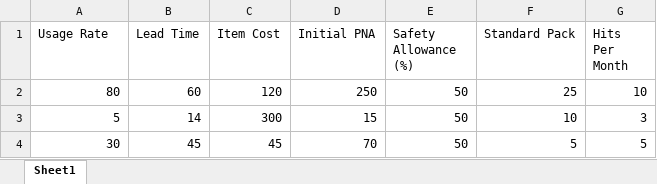
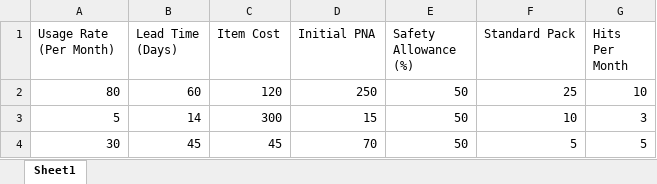
Before and after one commit to SchmidtCode/IMSim, an Excel workbook: Example.xlsx, sheet Sheet1, drawn as a sheet; values as stored, in another font and other column widths than the file's, no borders; table styles not drawn; the diff names each change by its address in the sheet, - before the commit and + after, or states it on an @@ line.

Commit message:
Refactor app.py for improved data handling and validation
- Removed unused imports and added type annotations for better clarity.
- Introduced RLock for thread-safe access to user data store.
- Enhanced user data retrieval and storage functions with locking mechanisms.
- Improved error handling and validation in file parsing and data import processes.
- Refactored inventory item creation and related calculations for better readability and maintainability.
- Added canonical column definitions and header aliases for consistent data processing.
- Updated simulation functions to ensure proper type handling and safety checks.
- Improved graph update logic to handle empty item lists gracefully.
- Enhanced user feedback messages for better clarity during data import and processing.
- Clarified Example.xlsx column names.

```diff
--- a/Example.xlsx (sheet Sheet1)
+++ b/Example.xlsx (sheet Sheet1)
-A1: Usage Rate
+A1: Usage Rate (Per Month)
-B1: Lead Time
+B1: Lead Time (Days)
```
Also changed, not shown: 1 other file.
